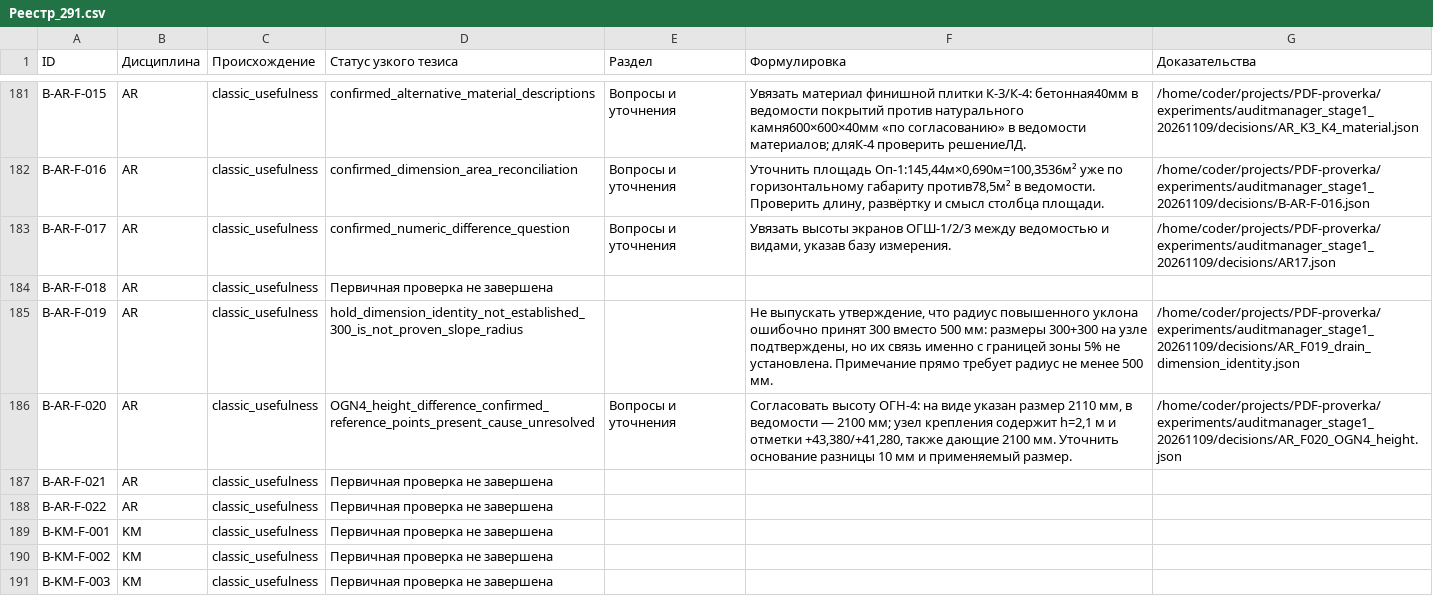
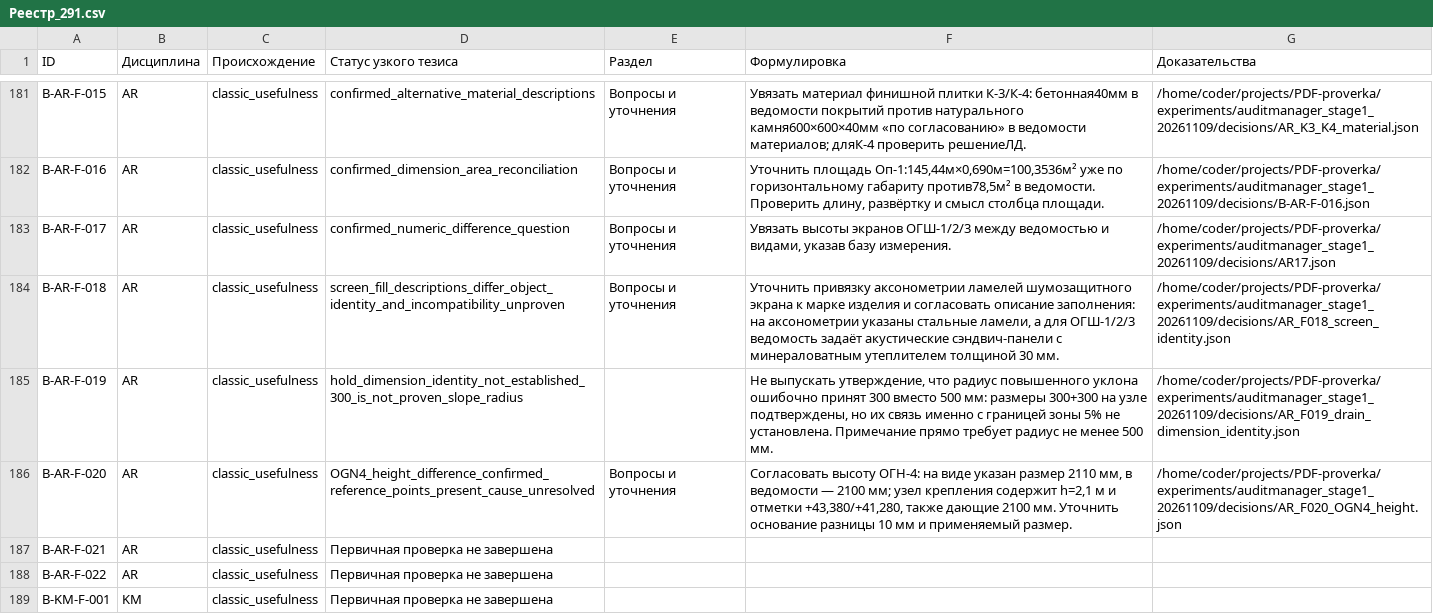
Before and after one commit to SU10KAZ/PDF-proverka, a CSV file: experiments/auditmanager_stage1_20261109/consolidated/Реестр_291.csv, drawn as a sheet; only a part is shown, gaps mark what is left out; the shorter side is filled out with more unchanged rows.

```diff
--- a/experiments/auditmanager_stage1_20261109/consolidated/Реестр_291.csv
+++ b/experiments/auditmanager_stage1_20261109/consolidated/Реестр_291.csv
@@ -183,3 +183,3 @@ B-AR-F-016,AR,classic_usefulness,confirmed_dimension_area_reconciliation,Воп
 B-AR-F-017,AR,classic_usefulness,confirmed_numeric_difference_question,Вопросы и уточнения,"Увязать высоты экранов ОГШ-1/2/3 между ведомостью и видами, указав базу измерения.",/home/coder/projects/PDF-proverka/experiments/auditmanager_stage1_20261109/decisions/AR17.json
-B-AR-F-018,AR,classic_usefulness,Первичная проверка не завершена,,,
+B-AR-F-018,AR,classic_usefulness,screen_fill_descriptions_differ_object_identity_and_incompatibility_unproven,Вопросы и уточнения,"Уточнить привязку аксонометрии ламелей шумозащитного экрана к марке изделия и согласовать описание заполнения: на аксонометрии указаны стальные ламели, а для ОГШ-1/2/3 ведомость задаёт акустические сэндвич-панели с минераловатным утеплителем толщиной 30 мм.",/home/coder/projects/PDF-proverka/experiments/auditmanager_stage1_20261109/decisions/AR_F018_screen_identity.json
 B-AR-F-019,AR,classic_usefulness,hold_dimension_identity_not_established_300_is_not_proven_slope_radius,,"Не выпускать утверждение, что радиус повышенного уклона ошибочно принят 300 вместо 500 мм: размеры 300+300 на узле подтверждены, но их связь именно с границей зоны 5% не установлена. Примечание прямо требует радиус не менее 500 мм.",/home/coder/projects/PDF-proverka/experiments/auditmanager_stage1_20261109/decisions/AR_F019_drain_dimension_identity.json
```
Also changed, not shown: 5 other files.
